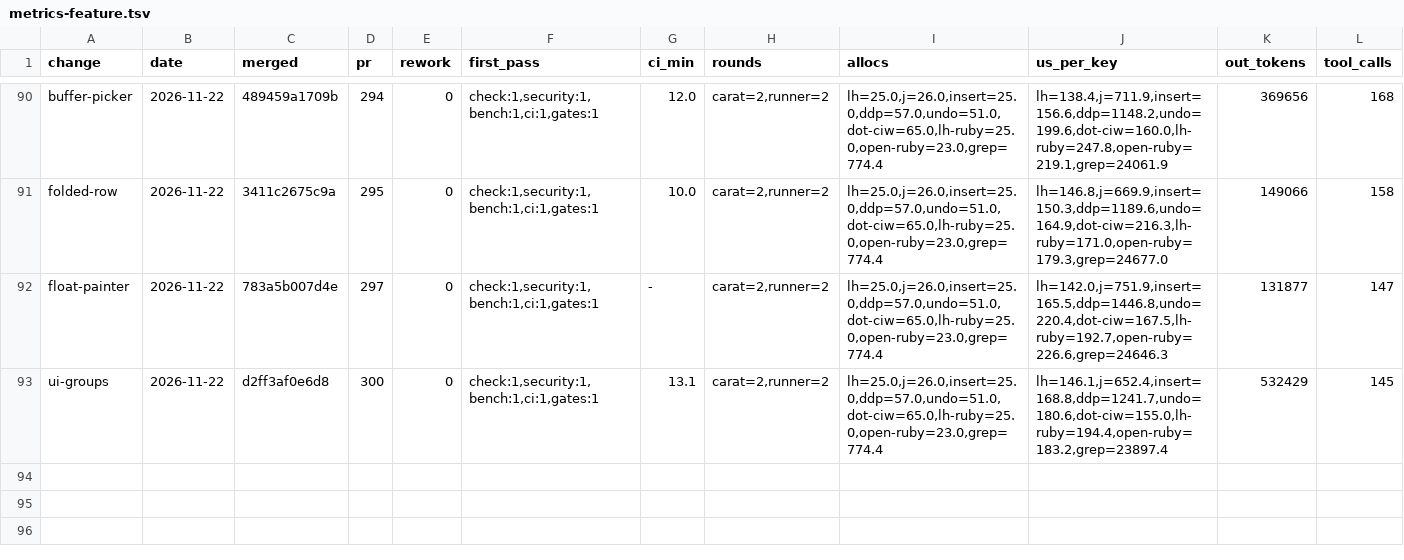
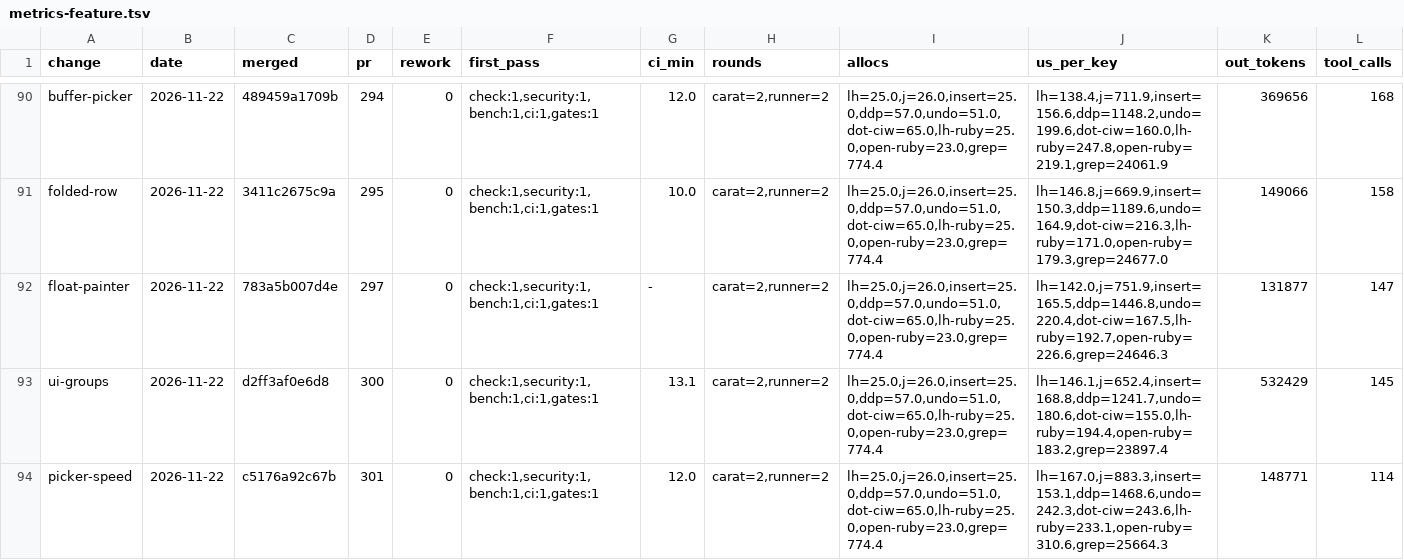
Before and after one commit to oraul/carat, a TSV file: docs/metrics-feature.tsv, drawn as a sheet; only a part is shown, gaps mark what is left out; rows hold the shown columns only; the diff names each change by its address in the sheet, - before the commit and + after, or states it on an @@ line.

```diff
--- a/docs/metrics-feature.tsv
+++ b/docs/metrics-feature.tsv
+row 94: picker-speed | 2026-11-22 | c5176a92c67b | 301 | 0 | check:1,security:1,bench:1,ci:1,gates:1 | 12.0 | carat=2,runner=2 | lh=25.0,j=26.0,insert=25.0,ddp=57.0,undo=51.0,dot-ciw=65.0,lh-ruby=25.0,open-ruby=23.0,grep=774.4 | lh=167.0,j=883.3,insert=153.1,ddp=1468.6,undo=242.3,dot-ciw=243.6,lh-ruby=233.1,open-ruby=310.6,grep=25664.3 | 148771 | 114
```
Also changed, not shown: 2 other files.
